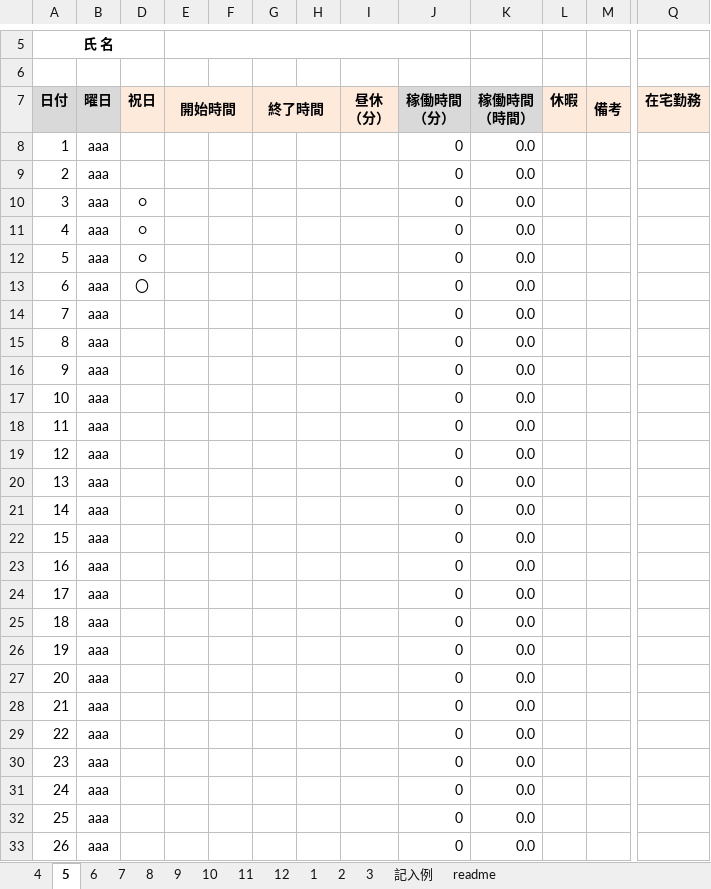
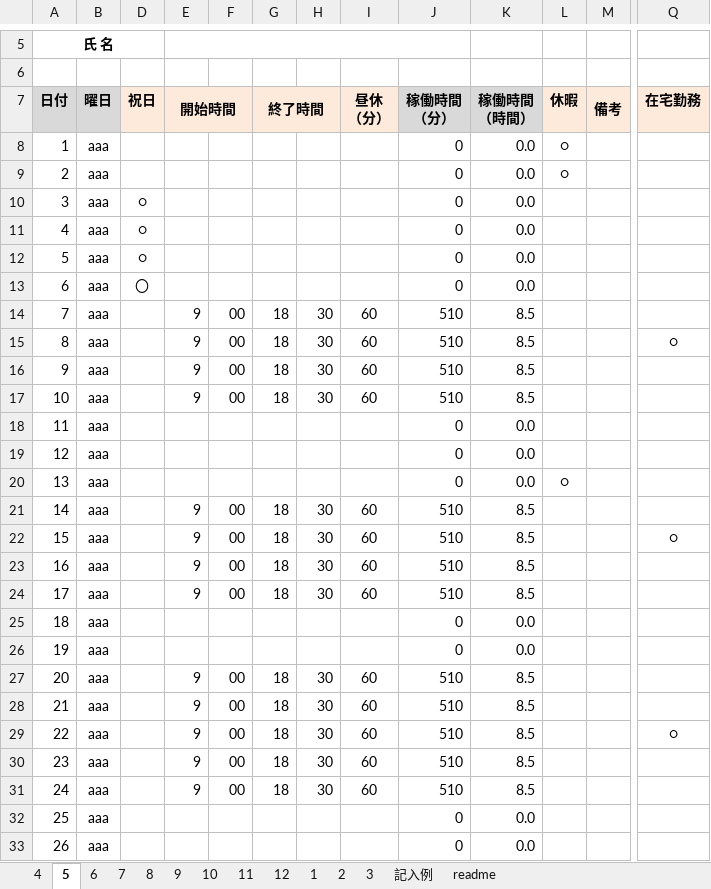
Before and after one commit to shizhengyun/test, an Excel workbook: 2024年度勤務表（史正韵）.xlsm, sheet 5, drawn as a sheet; only a part is shown, gaps mark what is left out; values as stored, in another font and other column widths than the file's, no borders; charts and pictures and conditional formats not drawn; the diff covers the shown part only; the diff names each change by its address in the sheet, - before the commit and + after, or states it on an @@ line.

```diff
--- a/2024年度勤務表（史正韵）.xlsm (sheet 5)
+++ b/2024年度勤務表（史正韵）.xlsm (sheet 5)
-L8:L9 (休暇): (empty)
+L8:L9 (休暇): ○
-E14:E17 (開始時間): (empty)
+E14:E17 (開始時間): 9
-F14:F17: (empty)
+F14:F17: 00
-G14:G17 (終了時間): (empty)
+G14:G17 (終了時間): 18
-H14:H17: (empty)
+H14:H17: 30
-I14:I17 (昼休 （分）): (empty)
+I14:I17 (昼休 （分）): 60
-J14:J17 (稼働時間 （分）): 0
+J14:J17 (稼働時間 （分）): 510
-K14:K17 (稼働時間 （時間）): 0.0
+K14:K17 (稼働時間 （時間）): 8.5
-Q15 (在宅勤務): (empty)
+Q15 (在宅勤務): ○
-L20 (休暇): (empty)
+L20 (休暇): ○
-E21:E24 (開始時間): (empty)
+E21:E24 (開始時間): 9
-F21:F24: (empty)
+F21:F24: 00
-G21:G24 (終了時間): (empty)
+G21:G24 (終了時間): 18
-H21:H24: (empty)
+H21:H24: 30
-I21:I24 (昼休 （分）): (empty)
+I21:I24 (昼休 （分）): 60
-J21:J24 (稼働時間 （分）): 0
+J21:J24 (稼働時間 （分）): 510
-K21:K24 (稼働時間 （時間）): 0.0
+K21:K24 (稼働時間 （時間）): 8.5
-Q22 (在宅勤務): (empty)
+Q22 (在宅勤務): ○
-E27:E31 (開始時間): (empty)
+E27:E31 (開始時間): 9
-F27:F31: (empty)
+F27:F31: 00
-G27:G31 (終了時間): (empty)
+G27:G31 (終了時間): 18
-H27:H31: (empty)
+H27:H31: 30
-I27:I31 (昼休 （分）): (empty)
+I27:I31 (昼休 （分）): 60
-J27:J31 (稼働時間 （分）): 0
+J27:J31 (稼働時間 （分）): 510
-K27:K31 (稼働時間 （時間）): 0.0
+K27:K31 (稼働時間 （時間）): 8.5
-Q29 (在宅勤務): (empty)
+Q29 (在宅勤務): ○
```
Also changed, not shown: 1 added row, 1 removed row and 35 edited cells elsewhere in this sheet, sheet 4, formulas that keep their value, hidden cells, 1 other file.
